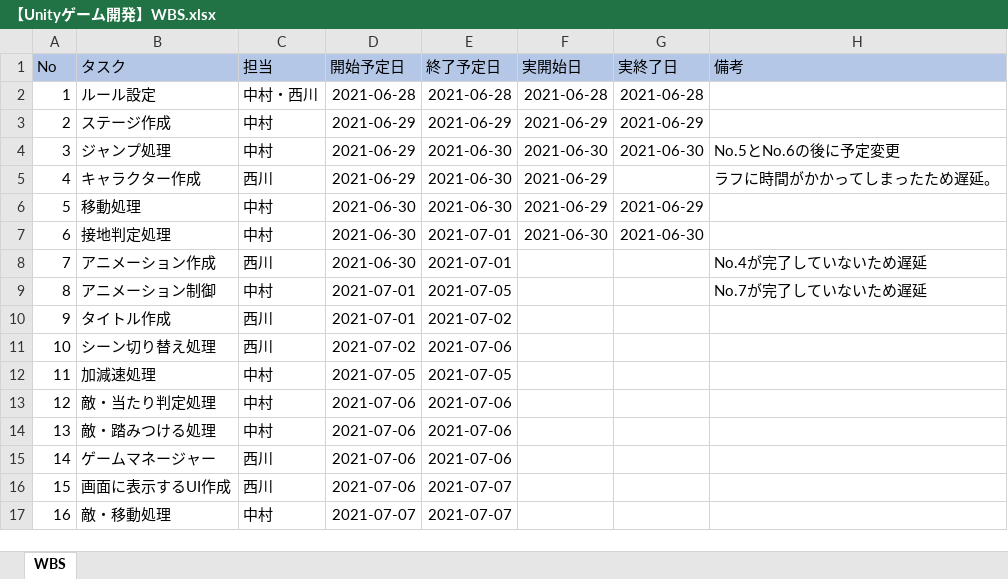
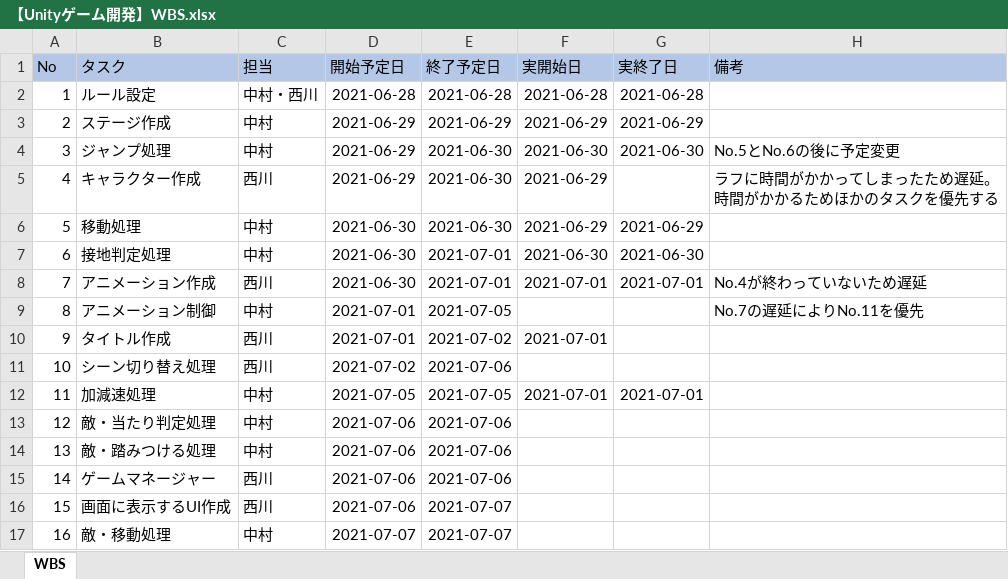
Before and after one commit to so-nakamura/unity2DGame, an Excel workbook: 01_スケジュール/【Unityゲーム開発】WBS.xlsx, sheet WBS, drawn as a sheet; only a part is shown; values as stored, in another font and other column widths than the file's, no borders; ↵ is a line break in a cell; the diff names each change by its address in the sheet, - before the commit and + after, or states it on an @@ line.

```diff
--- a/01_スケジュール/【Unityゲーム開発】WBS.xlsx (sheet WBS)
+++ b/01_スケジュール/【Unityゲーム開発】WBS.xlsx (sheet WBS)
-H5 (備考): ラフに時間がかかってしまったため遅延。
+H5 (備考): ラフに時間がかかってしまったため遅延。 ↵ 時間がかかるためほかのタスクを優先する
-F8 (実開始日): (empty)
+F8 (実開始日): 2021-07-01
-G8 (実終了日): (empty)
+G8 (実終了日): 2021-07-01
-H8 (備考): No.4が完了していないため遅延
+H8 (備考): No.4が終わっていないため遅延
-H9 (備考): No.7が完了していないため遅延
+H9 (備考): No.7の遅延によりNo.11を優先
-F10 (実開始日): (empty)
+F10 (実開始日): 2021-07-01
-F12 (実開始日): (empty)
+F12 (実開始日): 2021-07-01
-G12 (実終了日): (empty)
+G12 (実終了日): 2021-07-01
```
Also changed, not shown: 22 other files.
